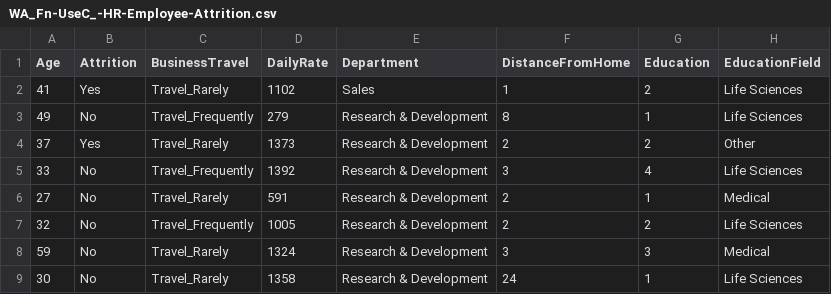
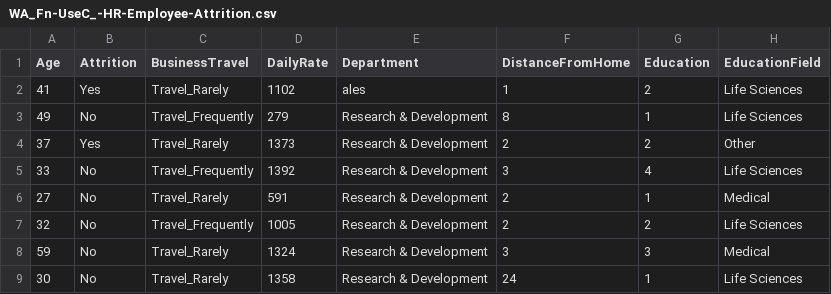
Before and after one commit to vilianf/analytics, a CSV file: python/hr_ibm/WA_Fn-UseC_-HR-Employee-Attrition.csv, drawn as a sheet; only a part is shown; the diff names each change by its address in the sheet, - before the commit and + after, or states it on an @@ line.

Commit message:
Update WA_Fn-UseC_-HR-Employee-Attrition.csv

```diff
--- a/python/hr_ibm/WA_Fn-UseC_-HR-Employee-Attrition.csv
+++ b/python/hr_ibm/WA_Fn-UseC_-HR-Employee-Attrition.csv
-E2 (Department): Sales
+E2 (Department): ales
```
